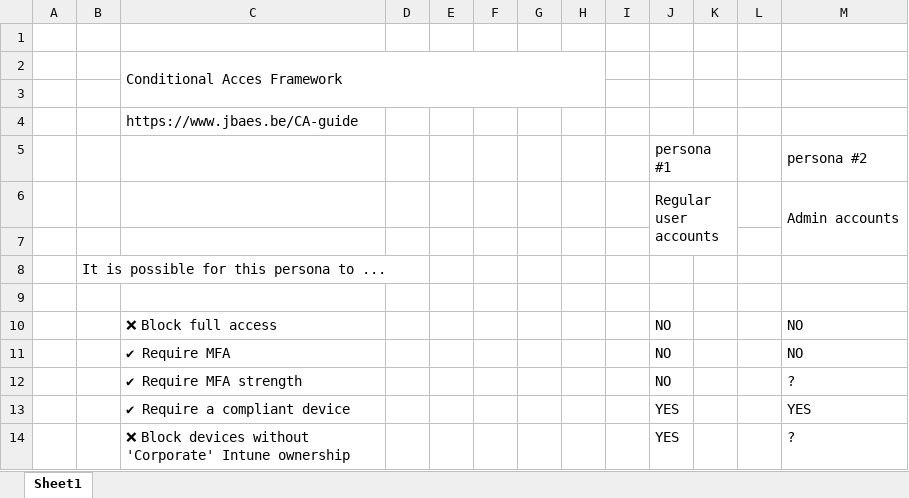
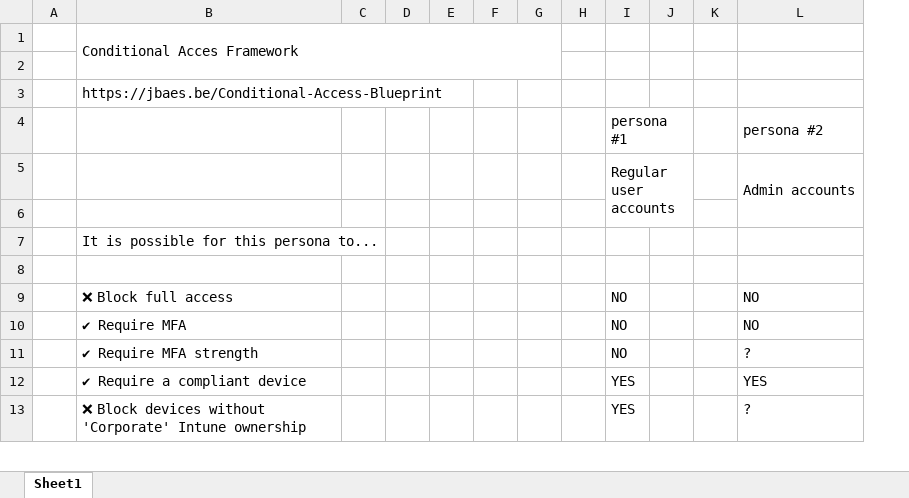
Before and after one commit to jasperbaes/jasperbaes.github.io, an Excel workbook: CAF/ConditionalAccessBlueprint-Template.xlsx, sheet Sheet1, drawn as a sheet; only a part is shown; values as stored, in another font and other column widths than the file's, no cell formats; conditional formats not drawn; removed rows and columns are numbered as before the commit, all else as after; rows hold the shown columns only; the diff covers the shown part only; the diff names each change by its address in the sheet, - before the commit and + after, or states it on an @@ line.

```diff
--- a/CAF/ConditionalAccessBlueprint-Template.xlsx (sheet Sheet1)
+++ b/CAF/ConditionalAccessBlueprint-Template.xlsx (sheet Sheet1)
-column B, row 8: It is possible for this persona to ...
+column C, empty
-column I, empty
-row 1: (empty)
-C2:H3 merged
+B1:G2 merged
-B3: https://www.jbaes.be/CA-guide
+B3: https://jbaes.be/Conditional-Access-Blueprint
-B7: (empty)
+B7: It is possible for this persona to...
```
Also changed, not shown: 11 edited cells and merged cells elsewhere in this sheet, cell formats, 13 other files.
